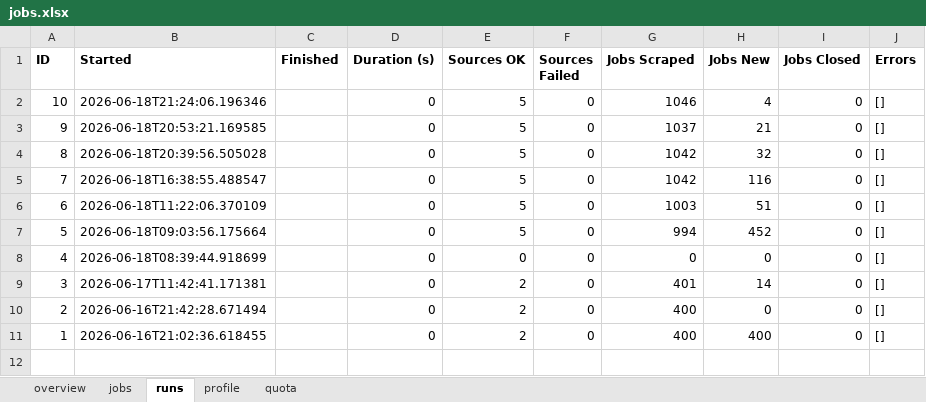
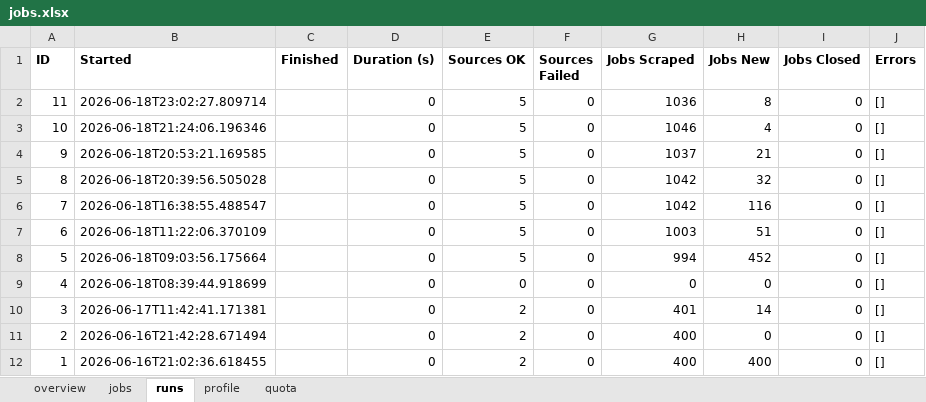
Before and after one commit to dcracknell/find_a_job_automator, an Excel workbook: data/jobs.xlsx, sheet runs, drawn as a sheet; values as stored, in another font and other column widths than the file's, no borders; the diff names each change by its address in the sheet, - before the commit and + after, or states it on an @@ line.

```diff
--- a/data/jobs.xlsx (sheet runs)
+++ b/data/jobs.xlsx (sheet runs)
+row 2: 11 | 2026-06-18T23:02:27.809714 |  | 0 | 5 | 0 | 1036 | 8 | 0 | []
```
Also changed, not shown: sheet jobs, sheet quota, sheet overview, hidden cells, 5 other files.
